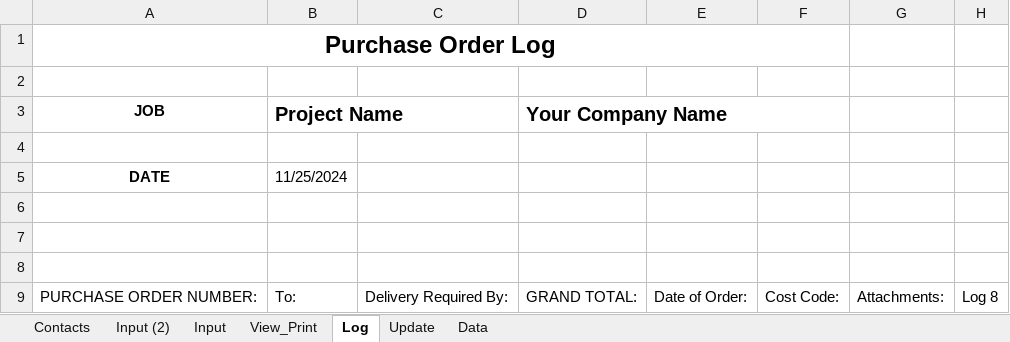
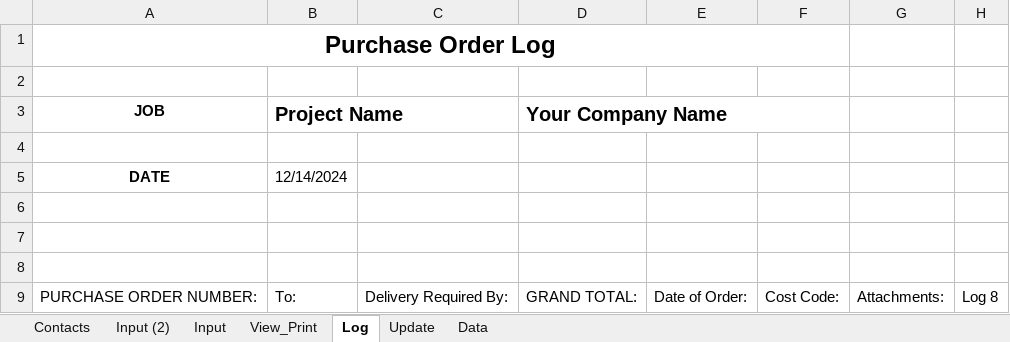
Before and after one commit to DataMateApp/DataMateApp.github.io, an Excel workbook: po.xlsx, sheet Log, drawn as a sheet; only a part is shown; values as stored, in another font and other column widths than the file's, no borders; table styles not drawn; the diff names each change by its address in the sheet, - before the commit and + after, or states it on an @@ line.

Commit message:
Add files via upload

```diff
--- a/po.xlsx (sheet Log)
+++ b/po.xlsx (sheet Log)
-B5 (Project Name): 11/25/2024
+B5 (Project Name): 12/14/2024
```
Also changed, not shown: sheet Contacts.
